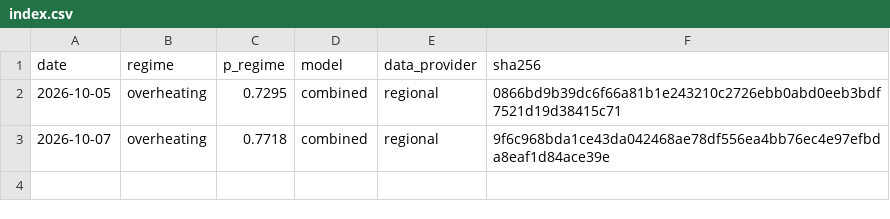
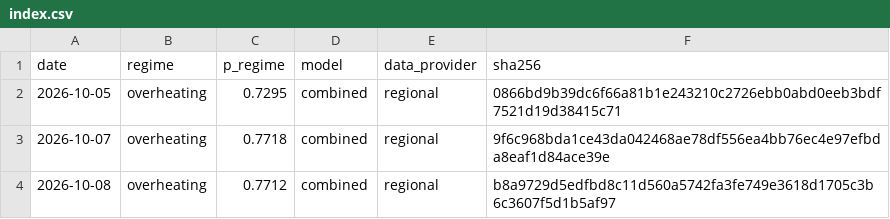
Before and after one commit to axou947/PFE_DRAI, a CSV file: track_record/japan/index.csv, drawn as a sheet; the diff names each change by its address in the sheet, - before the commit and + after, or states it on an @@ line.

Commit message:
Track record 2026-10-09

```diff
--- a/track_record/japan/index.csv
+++ b/track_record/japan/index.csv
+row 4: 2026-10-08 | overheating | 0.7712 | combined | regional | b8a9729d5edfbd8c11d560a5742fa3fe749e3618d1705c3b6c3607f5d1b5af97
```
Also changed, not shown: track_record/challengers/hy_credit/index.csv, track_record/challengers/vix_term/index.csv, 31 other files.
